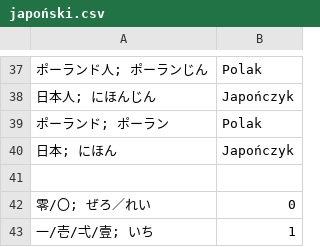
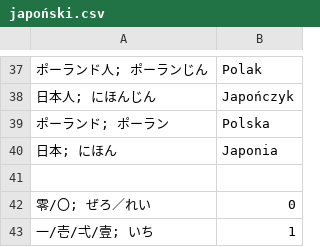
Before and after one commit to kamil-adam/anki, a CSV file: japan/japoński.csv, drawn as a sheet; only a part is shown, gaps mark what is left out; the diff covers the shown part only; the diff names each change by its address in the sheet, - before the commit and + after, or states it on an @@ line.

```diff
--- a/japan/japoński.csv
+++ b/japan/japoński.csv
-B39: Polak
+B39: Polska
-B40: Japończyk
+B40: Japonia
```
Also changed, not shown: 1 removed row and 39 edited cells elsewhere in this file.
